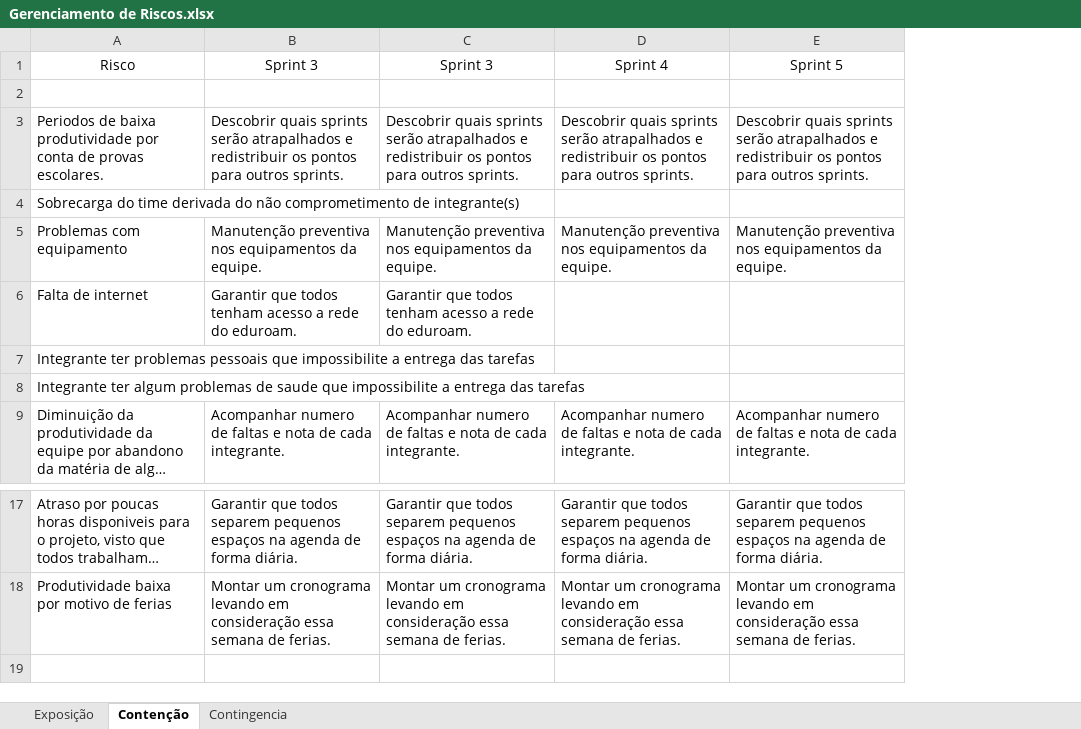
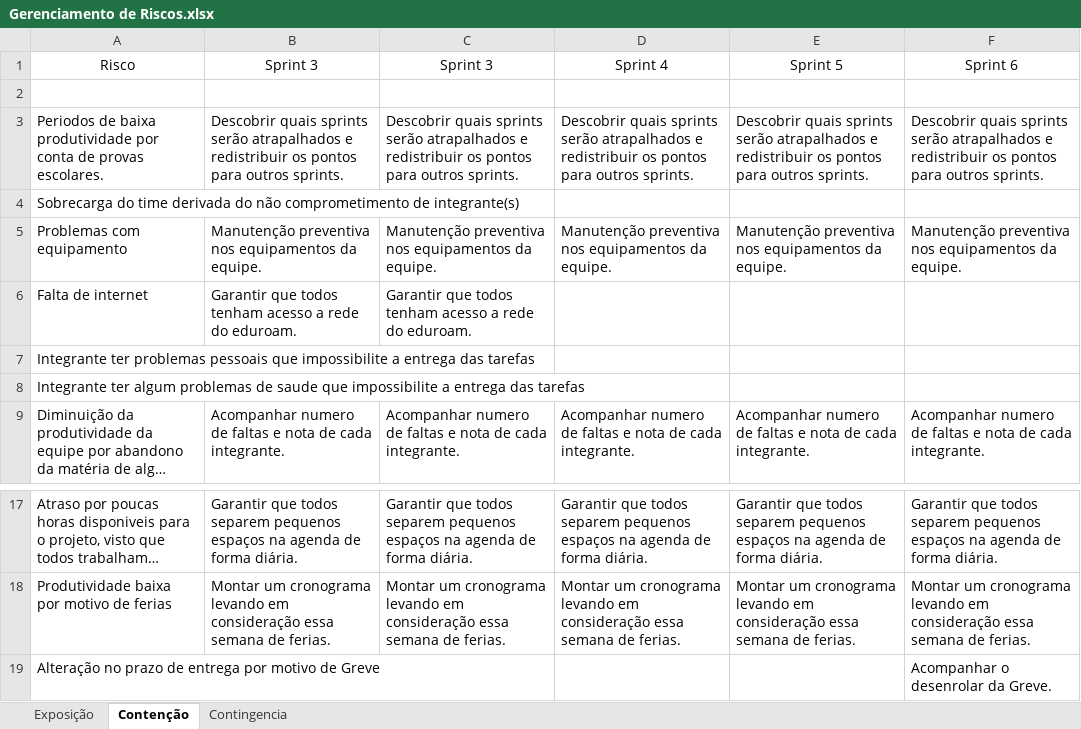
Before and after one commit to igordcsouza/damas, an Excel workbook: docs/GerenciamentoDeRiscos/Gerenciamento de Riscos.xlsx, sheet Contenção, drawn as a sheet; only a part is shown, gaps mark what is left out; long unchanged cells end in …; values as stored, in another font and other column widths than the file's, no borders; the diff names each change by its address in the sheet, - before the commit and + after, or states it on an @@ line.

```diff
--- a/docs/GerenciamentoDeRiscos/Gerenciamento de Riscos.xlsx (sheet Contenção)
+++ b/docs/GerenciamentoDeRiscos/Gerenciamento de Riscos.xlsx (sheet Contenção)
+column F (Sprint 6), rows 3-9: Descobrir quais sprints serão atrapalhados e redistribuir os pontos para outros sprints. |  | Manutenção preventiva nos equipamentos da equipe. |  |  |  | Acompanhar numero de faltas e nota de cada integrante.; rows 17-18: Garantir que todos separem pequenos espaços na agenda de forma diária. | Montar um cronograma levando em consideração essa semana de ferias.
+row 19: Alteração no prazo de entrega por motivo de Greve |  |  |  |  | Acompanhar o desenrolar da Greve.
```
Also changed, not shown: sheet Exposição, sheet Contingencia, 1 other file.
